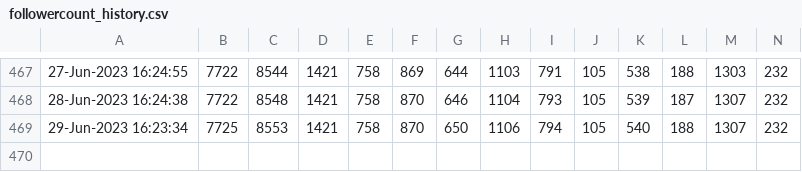
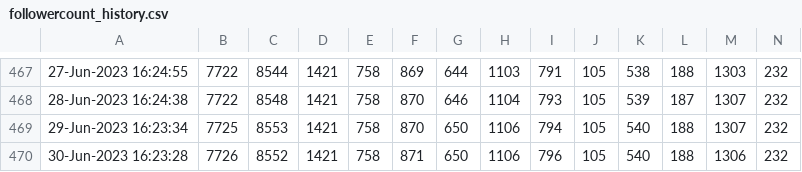
Before and after one commit to minoue-xx/Track-number-of-followers-using-Twitter-API, a CSV file: followercount_history.csv, drawn as a sheet; only a part is shown, gaps mark what is left out; rows hold the shown columns only; the diff names each change by its address in the sheet, - before the commit and + after, or states it on an @@ line.

Commit message:
Follower count history Updated by github-actions

```diff
--- a/followercount_history.csv
+++ b/followercount_history.csv
+row 470: 30-Jun-2023 16:23:28 | 7726 | 8552 | 1421 | 758 | 871 | 650 | 1106 | 796 | 105 | 540 | 188 | 1306 | 232
```
Also changed, not shown: uniquefollowercount_history.csv, 1 other file.
